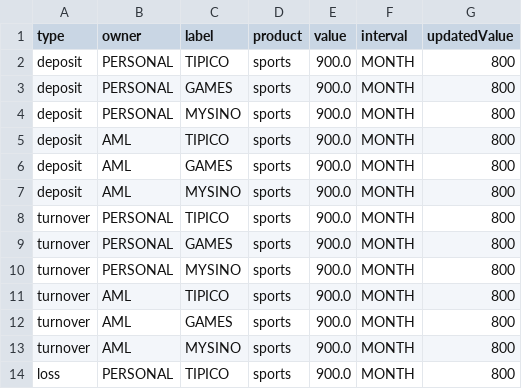
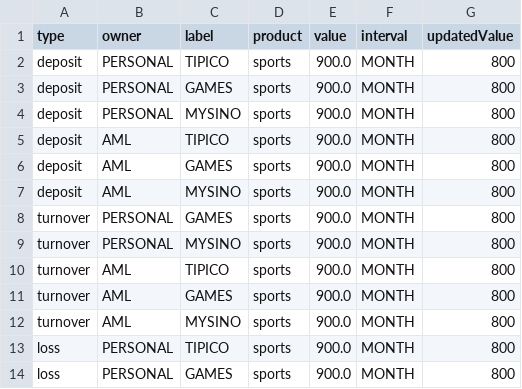
Before and after one commit to vshyc/TAAPIFramework, a CSV file: src/main/resources/updateLimitTestData.csv, drawn as a sheet; only a part is shown; the shorter side is filled out with more unchanged rows; the diff names each change by its address in the sheet, - before the commit and + after, or states it on an @@ line.

```diff
--- a/src/main/resources/updateLimitTestData.csv
+++ b/src/main/resources/updateLimitTestData.csv
-row 8: turnover | PERSONAL | TIPICO | sports | 900.0 | MONTH | 800
```
Also changed, not shown: src/main/resources/createLimitTestData.csv, src/main/resources/updateLimitToHigherValueTestData.csv, 10 other files.
